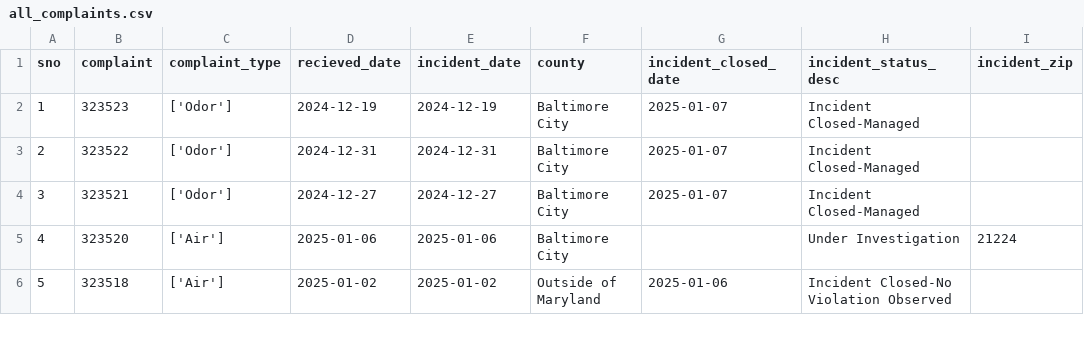
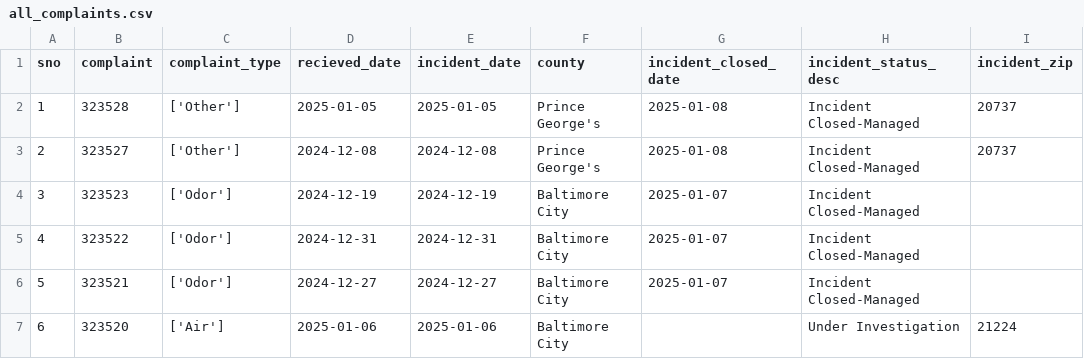
Before and after one commit to ktanner23/live-nicar-pipeline, a CSV file: exported_data/all_complaints.csv, drawn as a sheet; only a part is shown; the shorter side is filled out with more unchanged rows; addresses are those after the commit; the diff names each change by its address in the sheet, - before the commit and + after, or states it on an @@ line.

```diff
--- a/exported_data/all_complaints.csv
+++ b/exported_data/all_complaints.csv
+row 2: 1 | 323528 | ['Other'] | 2025-01-05 | 2025-01-05 | Prince George's | 2025-01-08 | Incident Closed-Managed | 20737
+row 3: 2 | 323527 | ['Other'] | 2024-12-08 | 2024-12-08 | Prince George's | 2025-01-08 | Incident Closed-Managed | 20737
@@ column A (sno) renumbered from row 4 down @@
```
Also changed, not shown: exported_data/complaint_type_frequency.csv, exported_data/county_frequency.csv, 1 other file.
